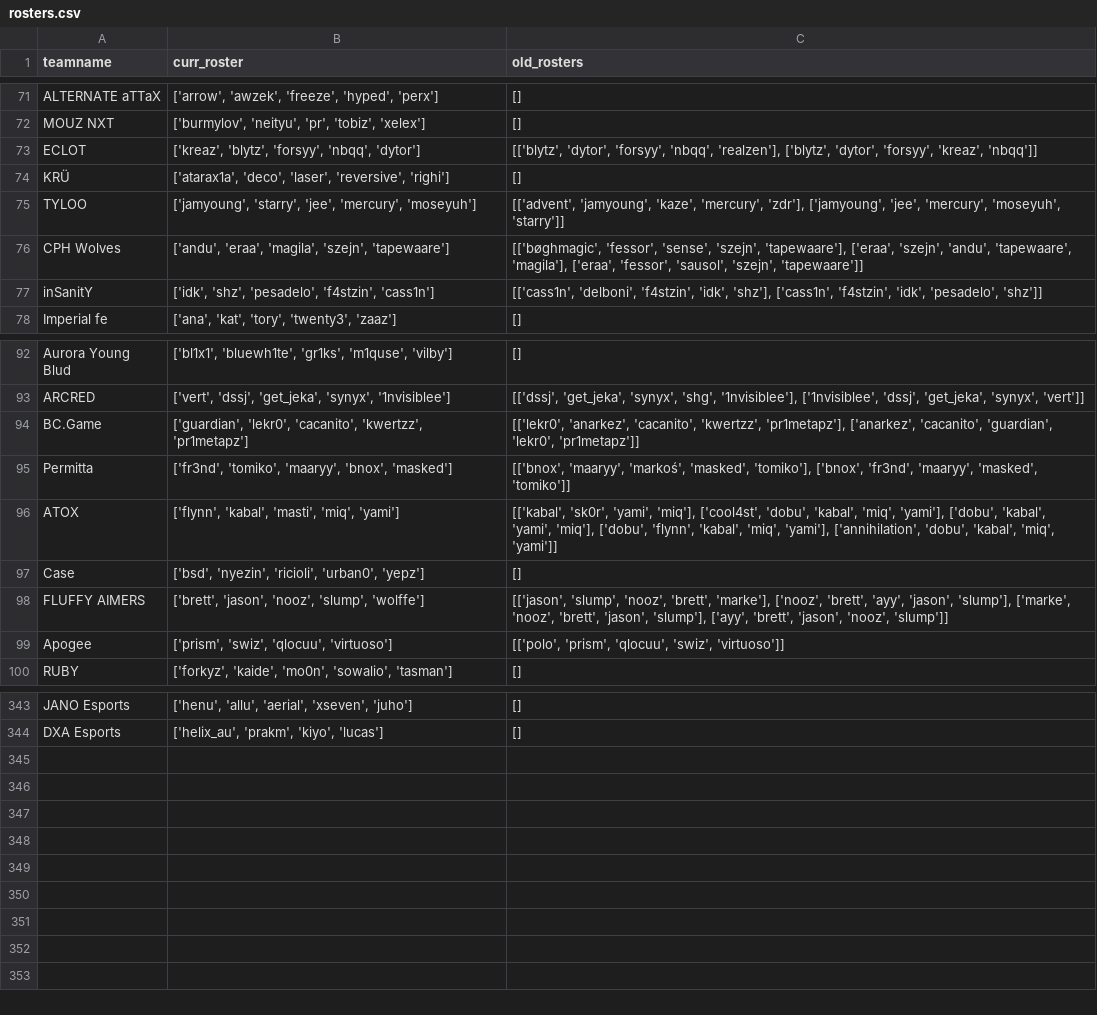
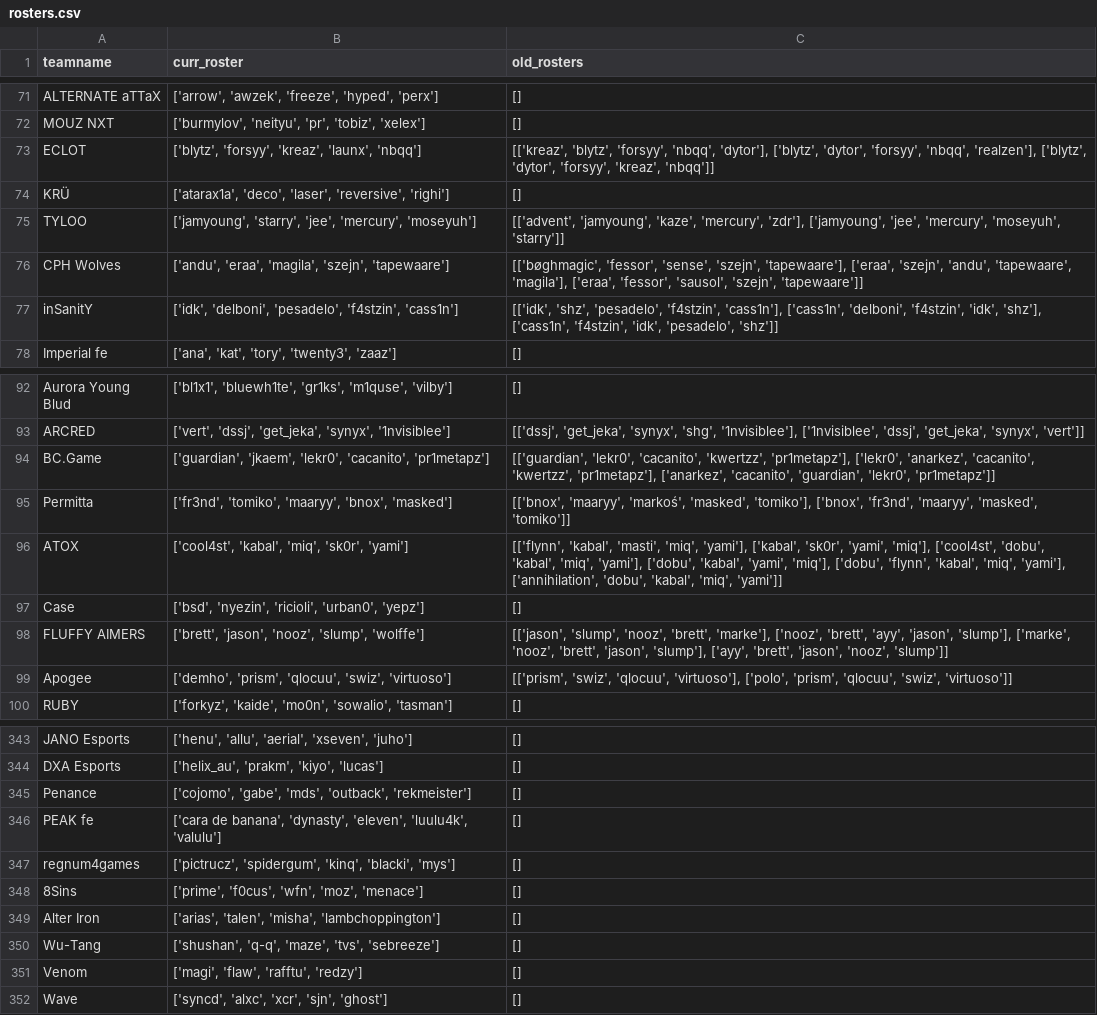
Before and after one commit to debruijn/cs2, a CSV file: combined_cs2_rankings/rosters.csv, drawn as a sheet; only a part is shown, gaps mark what is left out; the diff covers the shown part only.

Commit message:
Update rosters and teamnames

```diff
--- a/combined_cs2_rankings/rosters.csv
+++ b/combined_cs2_rankings/rosters.csv
@@ -72,3 +72,3 @@ ALTERNATE aTTaX,"['arrow', 'awzek', 'freeze', 'hyped', 'perx']",[]
 MOUZ NXT,"['burmylov', 'neityu', 'pr', 'tobiz', 'xelex']",[]
-ECLOT,"['kreaz', 'blytz', 'forsyy', 'nbqq', 'dytor']","[['blytz', 'dytor', 'forsyy', 'nbqq', 'realzen'], ['blytz', 'dytor', 'forsyy', 'kreaz', 'nbqq']]"
+ECLOT,"['blytz', 'forsyy', 'kreaz', 'launx', 'nbqq']","[['kreaz', 'blytz', 'forsyy', 'nbqq', 'dytor'], ['blytz', 'dytor', 'forsyy', 'nbqq', 'realzen'], ['blytz', 'dytor', 'forsyy', 'kreaz', 'nbqq']]"
 KRÜ,"['atarax1a', 'deco', 'laser', 'reversive', 'righi']",[]
@@ -76,3 +76,3 @@ TYLOO,"['jamyoung', 'starry', 'jee', 'mercury', 'moseyuh']","[['advent', 'jamyou
 CPH Wolves,"['andu', 'eraa', 'magila', 'szejn', 'tapewaare']","[['bøghmagic', 'fessor', 'sense', 'szejn', 'tapewaare'], ['eraa', 'szejn', 'andu', 'tapewaare', 'magila'], ['eraa', 'fessor', 'sausol', 'szejn', 'tapewaare']]"
-inSanitY,"['idk', 'shz', 'pesadelo', 'f4stzin', 'cass1n']","[['cass1n', 'delboni', 'f4stzin', 'idk', 'shz'], ['cass1n', 'f4stzin', 'idk', 'pesadelo', 'shz']]"
+inSanitY,"['idk', 'delboni', 'pesadelo', 'f4stzin', 'cass1n']","[['idk', 'shz', 'pesadelo', 'f4stzin', 'cass1n'], ['cass1n', 'delboni', 'f4stzin', 'idk', 'shz'], ['cass1n', 'f4stzin', 'idk', 'pesadelo', 'shz']]"
 Imperial fe,"['ana', 'kat', 'tory', 'twenty3', 'zaaz']",[]
@@ -93,8 +93,8 @@ Aurora Young Blud,"['bl1x1', 'bluewh1te', 'gr1ks', 'm1quse', 'vilby']",[]
 ARCRED,"['vert', 'dssj', 'get_jeka', 'synyx', '1nvisiblee']","[['dssj', 'get_jeka', 'synyx', 'shg', '1nvisiblee'], ['1nvisiblee', 'dssj', 'get_jeka', 'synyx', 'vert']]"
-BC.Game,"['guardian', 'lekr0', 'cacanito', 'kwertzz', 'pr1metapz']","[['lekr0', 'anarkez', 'cacanito', 'kwertzz', 'pr1metapz'], ['anarkez', 'cacanito', 'guardian', 'lekr0', 'pr1metapz']]"
+BC.Game,"['guardian', 'jkaem', 'lekr0', 'cacanito', 'pr1metapz']","[['guardian', 'lekr0', 'cacanito', 'kwertzz', 'pr1metapz'], ['lekr0', 'anarkez', 'cacanito', 'kwertzz', 'pr1metapz'], ['anarkez', 'cacanito', 'guardian', 'lekr0', 'pr1metapz']]"
 Permitta,"['fr3nd', 'tomiko', 'maaryy', 'bnox', 'masked']","[['bnox', 'maaryy', 'markoś', 'masked', 'tomiko'], ['bnox', 'fr3nd', 'maaryy', 'masked', 'tomiko']]"
-ATOX,"['flynn', 'kabal', 'masti', 'miq', 'yami']","[['kabal', 'sk0r', 'yami', 'miq'], ['cool4st', 'dobu', 'kabal', 'miq', 'yami'], ['dobu', 'kabal', 'yami', 'miq'], ['dobu', 'flynn', 'kabal', 'miq', 'yami'], ['annihilation', 'dobu', 'kabal', 'miq', 'yami']]"
+ATOX,"['cool4st', 'kabal', 'miq', 'sk0r', 'yami']","[['flynn', 'kabal', 'masti', 'miq', 'yami'], ['kabal', 'sk0r', 'yami', 'miq'], ['cool4st', 'dobu', 'kabal', 'miq', 'yami'], ['dobu', 'kabal', 'yami', 'miq'], ['dobu', 'flynn', 'kabal', 'miq', 'yami'], ['annihilation', 'dobu', 'kabal', 'miq', 'yami']]"
 Case,"['bsd', 'nyezin', 'ricioli', 'urban0', 'yepz']",[]
 FLUFFY AIMERS,"['brett', 'jason', 'nooz', 'slump', 'wolffe']","[['jason', 'slump', 'nooz', 'brett', 'marke'], ['nooz', 'brett', 'ayy', 'jason', 'slump'], ['marke', 'nooz', 'brett', 'jason', 'slump'], ['ayy', 'brett', 'jason', 'nooz', 'slump']]"
-Apogee,"['prism', 'swiz', 'qlocuu', 'virtuoso']","[['polo', 'prism', 'qlocuu', 'swiz', 'virtuoso']]"
+Apogee,"['demho', 'prism', 'qlocuu', 'swiz', 'virtuoso']","[['prism', 'swiz', 'qlocuu', 'virtuoso'], ['polo', 'prism', 'qlocuu', 'swiz', 'virtuoso']]"
 RUBY,"['forkyz', 'kaide', 'mo0n', 'sowalio', 'tasman']",[]
@@ -344 +344,9 @@ JANO Esports,"['henu', 'allu', 'aerial', 'xseven', 'juho']",[]
 DXA Esports,"['helix_au', 'prakm', 'kiyo', 'lucas']",[]
+Penance,"['cojomo', 'gabe', 'mds', 'outback', 'rekmeister']",[]
+PEAK fe,"['cara de banana', 'dynasty', 'eleven', 'luulu4k', 'valulu']",[]
+regnum4games,"['pictrucz', 'spidergum', 'kinq', 'blacki', 'mys']",[]
+8Sins,"['prime', 'f0cus', 'wfn', 'moz', 'menace']",[]
+Alter Iron,"['arias', 'talen', 'misha', 'lambchoppington']",[]
+Wu-Tang,"['shushan', 'q-q', 'maze', 'tvs', 'sebreeze']",[]
+Venom,"['magi', 'flaw', 'rafftu', 'redzy']",[]
+Wave,"['syncd', 'alxc', 'xcr', 'sjn', 'ghost']",[]
```
Also changed, not shown: 34 edited cells elsewhere in this file, combined_cs2_rankings/teamname_mapping.csv.
